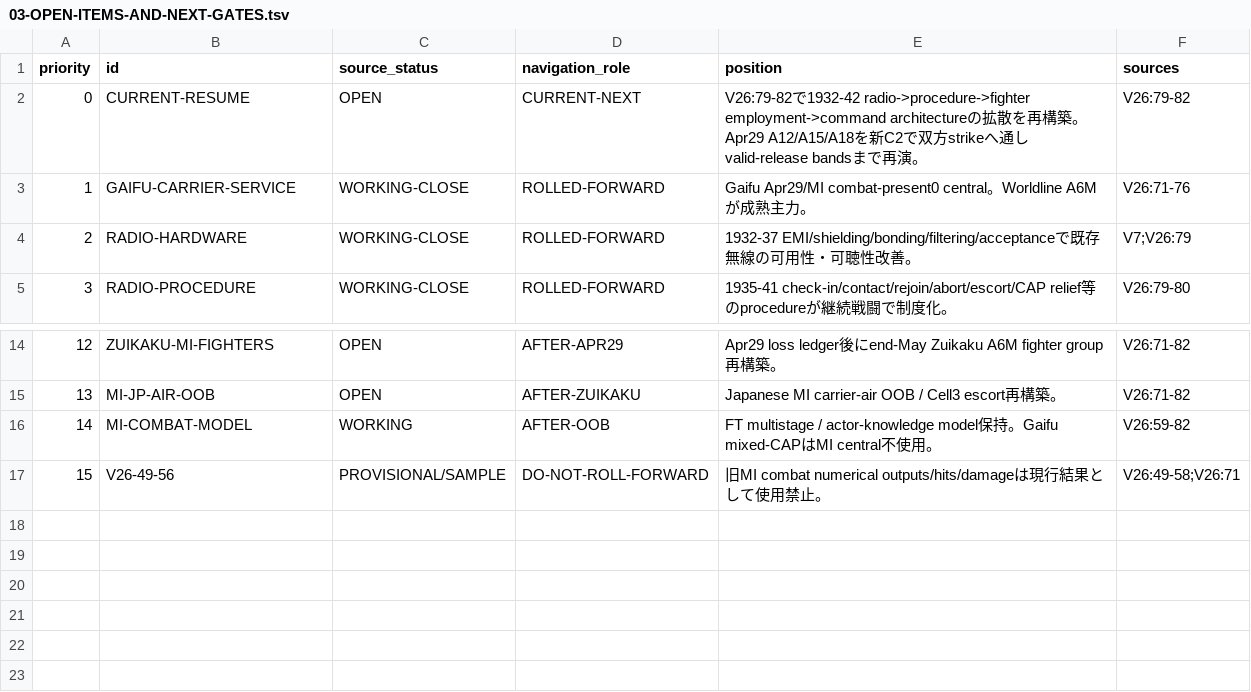
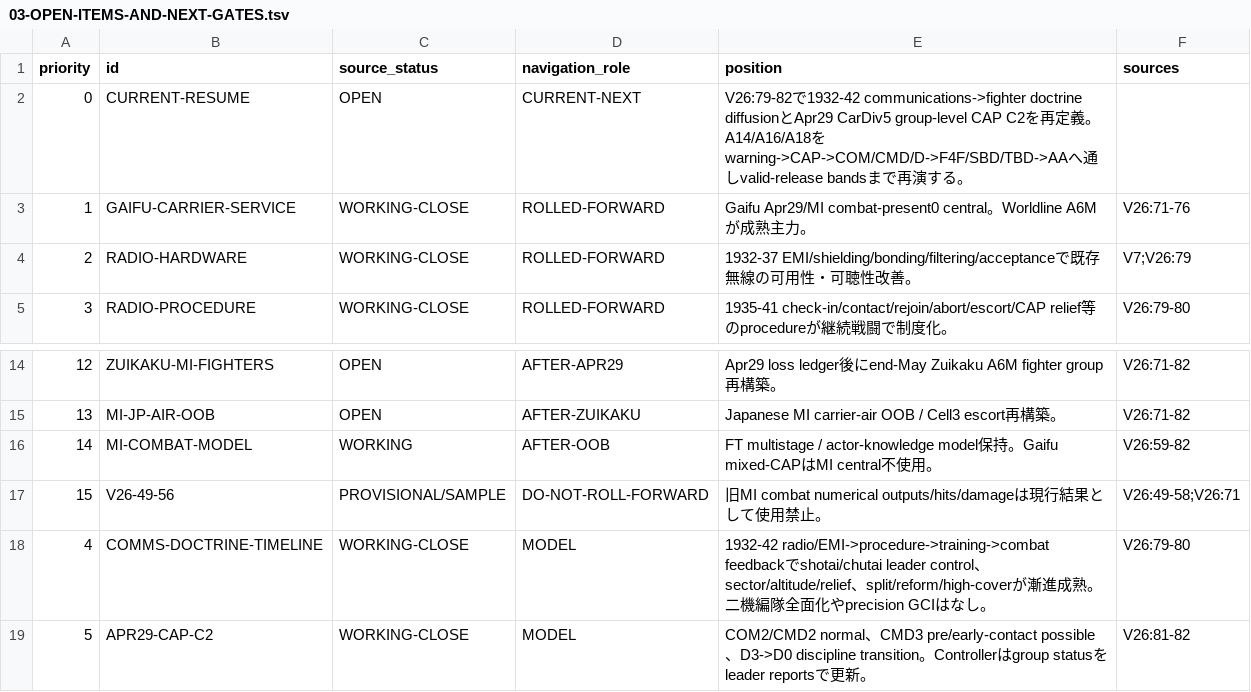
Before and after one commit to fe-ball/alternate-history-hub, a TSV file: scenarios/asai/current/active/03-OPEN-ITEMS-AND-NEXT-GATES.tsv, drawn as a sheet; only a part is shown, gaps mark what is left out.

Commit message:
asai: set Apr29 C2-aware valid-release replay as next gate

```diff
--- a/scenarios/asai/current/active/03-OPEN-ITEMS-AND-NEXT-GATES.tsv
+++ b/scenarios/asai/current/active/03-OPEN-ITEMS-AND-NEXT-GATES.tsv
@@ -1,3 +1,3 @@
 priority	id	source_status	navigation_role	position	sources
-0	CURRENT-RESUME	OPEN	CURRENT-NEXT	V26:79-82で1932-42 radio->procedure->fighter employment->command architectureの拡散を再構築。Apr29 A12/A15/A18を新C2で双方strikeへ通しvalid-release bandsまで再演。	V26:79-82
+0	CURRENT-RESUME	OPEN	CURRENT-NEXT	V26:79-82で1932-42 communications->fighter doctrine diffusionとApr29 CarDiv5 group-level CAP C2を再定義。A14/A16/A18をwarning->CAP->COM/CMD/D->F4F/SBD/TBD->AAへ通しvalid-release bandsまで再演する。
 1	GAIFU-CARRIER-SERVICE	WORKING-CLOSE	ROLLED-FORWARD	Gaifu Apr29/MI combat-present0 central。Worldline A6Mが成熟主力。	V26:71-76
@@ -17 +17,3 @@ priority	id	source_status	navigation_role	position	sources
 15	V26-49-56	PROVISIONAL/SAMPLE	DO-NOT-ROLL-FORWARD	旧MI combat numerical outputs/hits/damageは現行結果として使用禁止。	V26:49-58;V26:71
+4	COMMS-DOCTRINE-TIMELINE	WORKING-CLOSE	MODEL	1932-42 radio/EMI->procedure->training->combat feedbackでshotai/chutai leader control、sector/altitude/relief、split/reform/high-coverが漸進成熟。二機編隊全面化やprecision GCIはなし。	V26:79-80
+5	APR29-CAP-C2	WORKING-CLOSE	MODEL	COM2/CMD2 normal、CMD3 pre/early-contact possible、D3->D0 discipline transition。Controllerはgroup statusをleader reportsで更新。	V26:81-82
```
